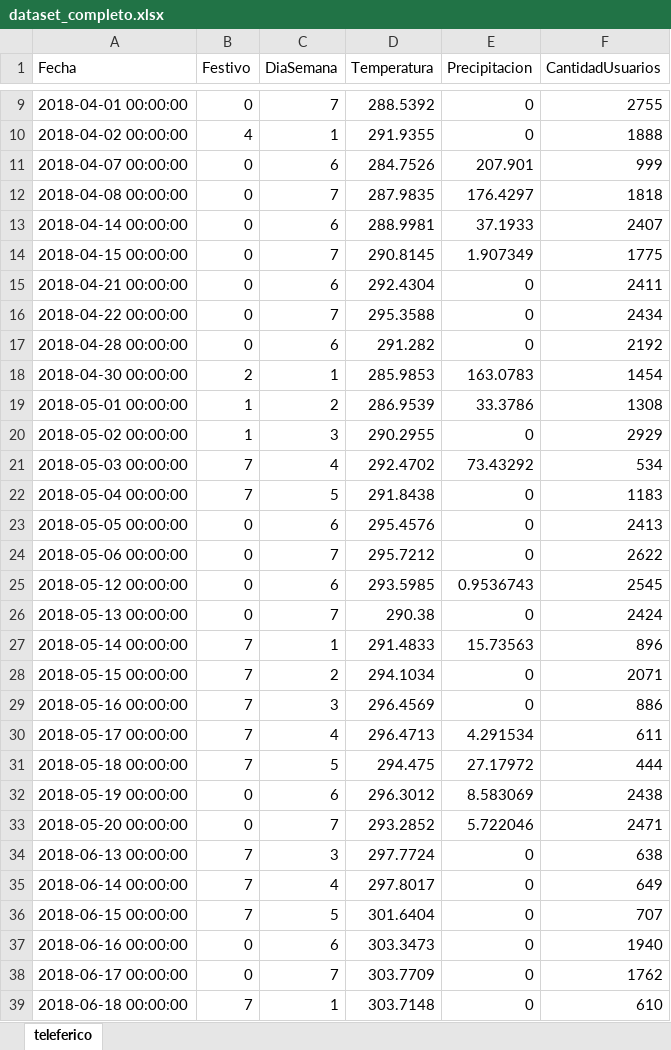
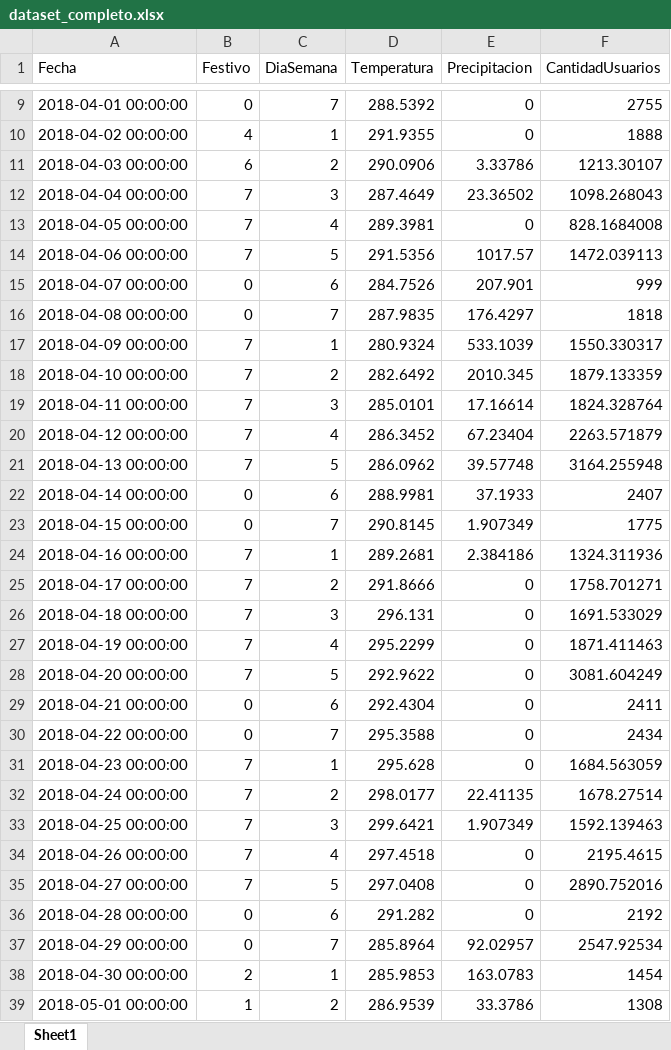
Before and after one commit to adrianmartinbenito/MLTeleferico, an Excel workbook: resources/3_treated_outlier/dataset_completo.xlsx, sheet Sheet1, drawn as a sheet; only a part is shown, gaps mark what is left out; the shorter side is filled out with more unchanged rows; values as stored, in another font and other column widths than the file's, no cell formats; the diff covers the shown part only; the diff names each change by its address in the sheet, - before the commit and + after, or states it on an @@ line.

```diff
--- a/resources/3_treated_outlier/dataset_completo.xlsx (sheet Sheet1)
+++ b/resources/3_treated_outlier/dataset_completo.xlsx (sheet Sheet1)
-sheet tab: teleferico
+sheet tab: Sheet1
+row 11: 2018-04-03 00:00:00 | 6 | 2 | 290.0906 | 3.33786 | 1213.30107
+row 12: 2018-04-04 00:00:00 | 7 | 3 | 287.4649 | 23.36502 | 1098.268043
+row 13: 2018-04-05 00:00:00 | 7 | 4 | 289.3981 | 0 | 828.1684008
+row 14: 2018-04-06 00:00:00 | 7 | 5 | 291.5356 | 1017.57 | 1472.039113
+row 17: 2018-04-09 00:00:00 | 7 | 1 | 280.9324 | 533.1039 | 1550.330317
+row 18: 2018-04-10 00:00:00 | 7 | 2 | 282.6492 | 2010.345 | 1879.133359
+row 19: 2018-04-11 00:00:00 | 7 | 3 | 285.0101 | 17.16614 | 1824.328764
+row 20: 2018-04-12 00:00:00 | 7 | 4 | 286.3452 | 67.23404 | 2263.571879
+row 21: 2018-04-13 00:00:00 | 7 | 5 | 286.0962 | 39.57748 | 3164.255948
+row 24: 2018-04-16 00:00:00 | 7 | 1 | 289.2681 | 2.384186 | 1324.311936
+row 25: 2018-04-17 00:00:00 | 7 | 2 | 291.8666 | 0 | 1758.701271
+row 26: 2018-04-18 00:00:00 | 7 | 3 | 296.131 | 0 | 1691.533029
+row 27: 2018-04-19 00:00:00 | 7 | 4 | 295.2299 | 0 | 1871.411463
+row 28: 2018-04-20 00:00:00 | 7 | 5 | 292.9622 | 0 | 3081.604249
+row 31: 2018-04-23 00:00:00 | 7 | 1 | 295.628 | 0 | 1684.563059
+row 32: 2018-04-24 00:00:00 | 7 | 2 | 298.0177 | 22.41135 | 1678.27514
+row 33: 2018-04-25 00:00:00 | 7 | 3 | 299.6421 | 1.907349 | 1592.139463
+row 34: 2018-04-26 00:00:00 | 7 | 4 | 297.4518 | 0 | 2195.4615
+row 35: 2018-04-27 00:00:00 | 7 | 5 | 297.0408 | 0 | 2890.752016
+row 37: 2018-04-29 00:00:00 | 0 | 7 | 285.8964 | 92.02957 | 2547.92534
```
Also changed, not shown: 156 added rows and 4 edited cells elsewhere in this sheet, cell formats, resources/2_preprocessed/dataset_completo.xlsx, resources/4_ready/dataset_completo.xlsx, 12 other files.
